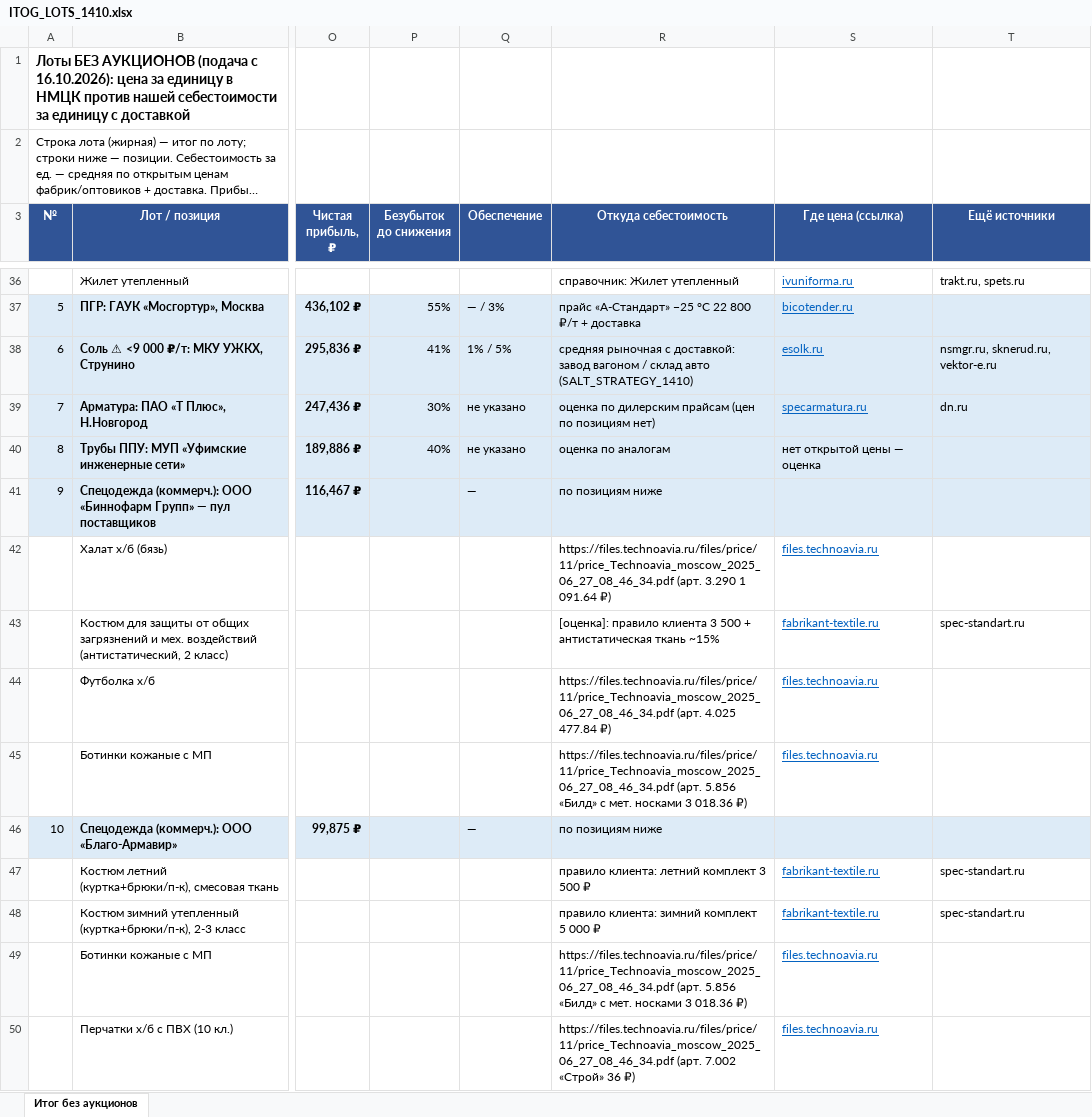
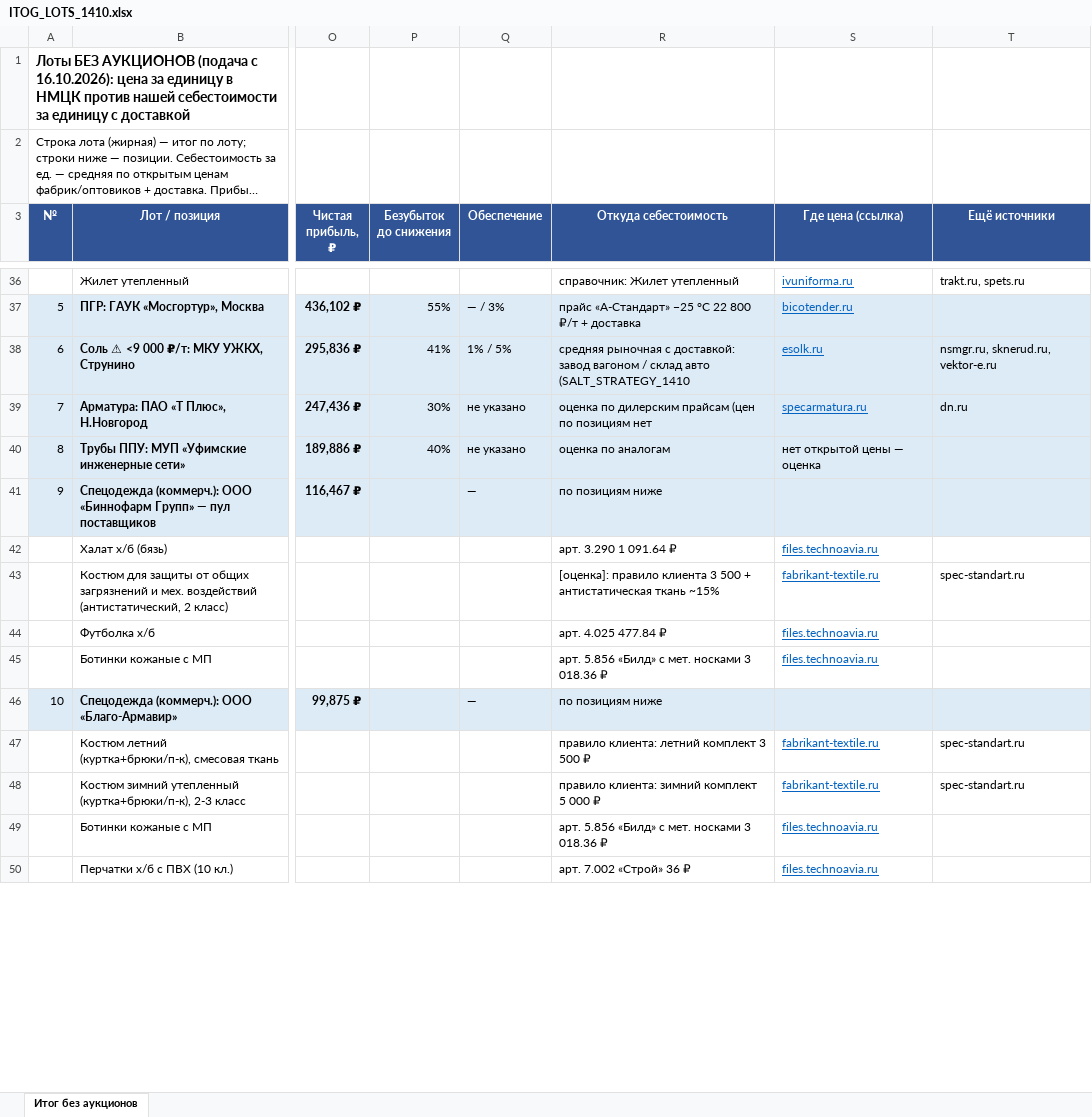
Before and after one commit to arorlov93/Tender-RUS-, an Excel workbook: ITOG_LOTS_1410.xlsx, sheet Итог без аукционов, drawn as a sheet; only a part is shown, gaps mark what is left out; long unchanged cells end in …; values as stored, in another font and other column widths than the file's, no borders; the diff covers the shown part only; the diff names each change by its address in the sheet, - before the commit and + after, or states it on an @@ line.

```diff
--- a/ITOG_LOTS_1410.xlsx (sheet Итог без аукционов)
+++ b/ITOG_LOTS_1410.xlsx (sheet Итог без аукционов)
-R38 (Откуда себестоимость): …склад авто (SALT_STRATEGY_1410)
+R38 (Откуда себестоимость): …склад авто (SALT_STRATEGY_1410
-R39 (Откуда себестоимость): …по позициям нет)
+R39 (Откуда себестоимость): …по позициям нет
-R42 (Откуда себестоимость): https://files.technoavia.ru/files/price/11/price_Technoavia_moscow_2025_06_27_08_46_34.pdf (арт. 3.290 1 091.64 ₽)
+R42 (Откуда себестоимость): арт. 3.290 1 091.64 ₽
-R44 (Откуда себестоимость): https://files.technoavia.ru/files/price/11/price_Technoavia_moscow_2025_06_27_08_46_34.pdf (арт. 4.025 477.84 ₽)
+R44 (Откуда себестоимость): арт. 4.025 477.84 ₽
-R45 (Откуда себестоимость): https://files.technoavia.ru/files/price/11/price_Technoavia_moscow_2025_06_27_08_46_34.pdf (арт. 5.856 «Билд» с мет. носками 3 018.36 ₽)
+R45 (Откуда себестоимость): арт. 5.856 «Билд» с мет. носками 3 018.36 ₽
-R49 (Откуда себестоимость): https://files.technoavia.ru/files/price/11/price_Technoavia_moscow_2025_06_27_08_46_34.pdf (арт. 5.856 «Билд» с мет. носками 3 018.36 ₽)
+R49 (Откуда себестоимость): арт. 5.856 «Билд» с мет. носками 3 018.36 ₽
-R50 (Откуда себестоимость): https://files.technoavia.ru/files/price/11/price_Technoavia_moscow_2025_06_27_08_46_34.pdf (арт. 7.002 «Строй» 36 ₽)
+R50 (Откуда себестоимость): арт. 7.002 «Строй» 36 ₽
```
Also changed, not shown: 44 edited cells elsewhere in this sheet, COST_REFERENCE_1410.xlsx, FINAL_TOP_1610.xlsx, 3 other files.
